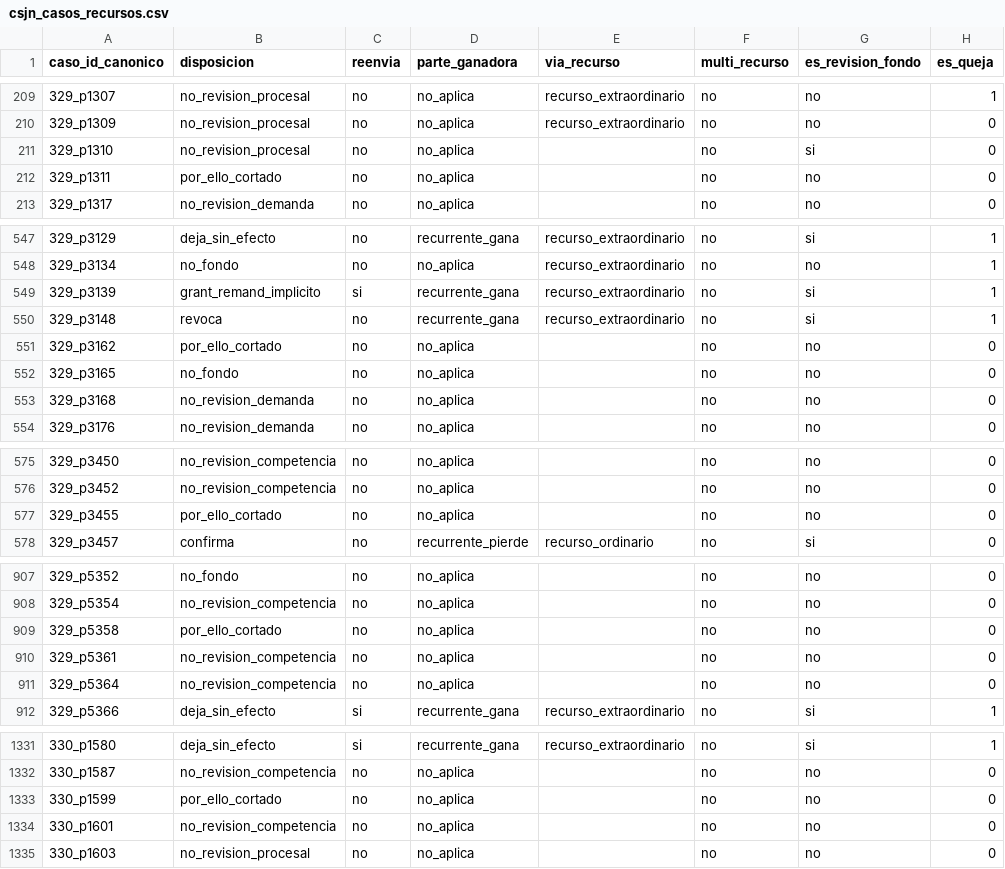
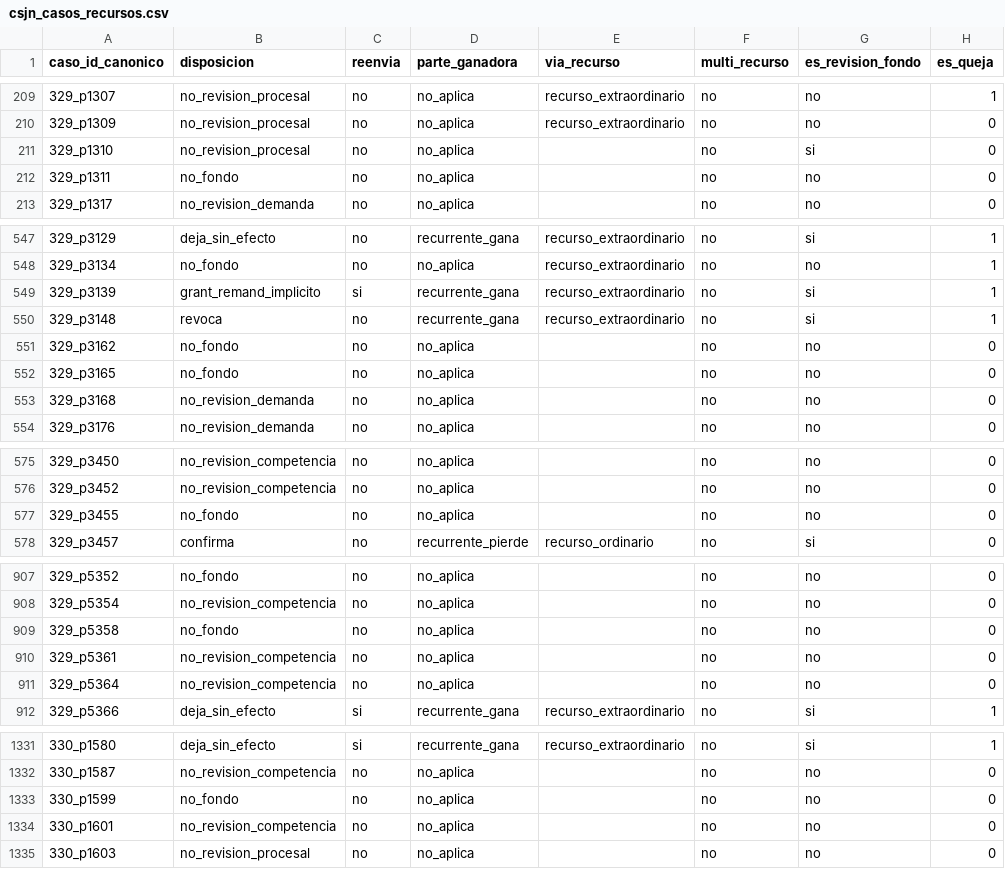
Before and after one commit to guillee1010/corpus-csjn, a CSV file: output/parser/csjn_casos_recursos.csv, drawn as a sheet; only a part is shown, gaps mark what is left out; the diff covers the shown part only.

Commit message:
clasificador_disposicion v1.05: enmascara banner en norm() - B127/banner cerrado, por_ello_cortado 18->0

```diff
--- a/output/parser/csjn_casos_recursos.csv
+++ b/output/parser/csjn_casos_recursos.csv
@@ -211,3 +211,3 @@ caso_id_canonico,disposicion,reenvia,parte_ganadora,via_recurso,multi_recurso,es
 329_p1310,no_revision_procesal,no,no_aplica,,no,si,0
-329_p1311,por_ello_cortado,no,no_aplica,,no,no,0
+329_p1311,no_fondo,no,no_aplica,,no,no,0
 329_p1317,no_revision_demanda,no,no_aplica,,no,no,0
@@ -550,3 +550,3 @@ caso_id_canonico,disposicion,reenvia,parte_ganadora,via_recurso,multi_recurso,es
 329_p3148,revoca,no,recurrente_gana,recurso_extraordinario,no,si,1
-329_p3162,por_ello_cortado,no,no_aplica,,no,no,0
+329_p3162,no_fondo,no,no_aplica,,no,no,0
 329_p3165,no_fondo,no,no_aplica,,no,no,0
@@ -576,3 +576,3 @@ caso_id_canonico,disposicion,reenvia,parte_ganadora,via_recurso,multi_recurso,es
 329_p3452,no_revision_competencia,no,no_aplica,,no,no,0
-329_p3455,por_ello_cortado,no,no_aplica,,no,no,0
+329_p3455,no_fondo,no,no_aplica,,no,no,0
 329_p3457,confirma,no,recurrente_pierde,recurso_ordinario,no,si,0
@@ -908,3 +908,3 @@ caso_id_canonico,disposicion,reenvia,parte_ganadora,via_recurso,multi_recurso,es
 329_p5354,no_revision_competencia,no,no_aplica,,no,no,0
-329_p5358,por_ello_cortado,no,no_aplica,,no,no,0
+329_p5358,no_fondo,no,no_aplica,,no,no,0
 329_p5361,no_revision_competencia,no,no_aplica,,no,no,0
@@ -1332,3 +1332,3 @@ caso_id_canonico,disposicion,reenvia,parte_ganadora,via_recurso,multi_recurso,es
 330_p1587,no_revision_competencia,no,no_aplica,,no,no,0
-330_p1599,por_ello_cortado,no,no_aplica,,no,no,0
+330_p1599,no_fondo,no,no_aplica,,no,no,0
 330_p1601,no_revision_competencia,no,no_aplica,,no,no,0
```
Also changed, not shown: 41 edited cells elsewhere in this file, 1 other file.
